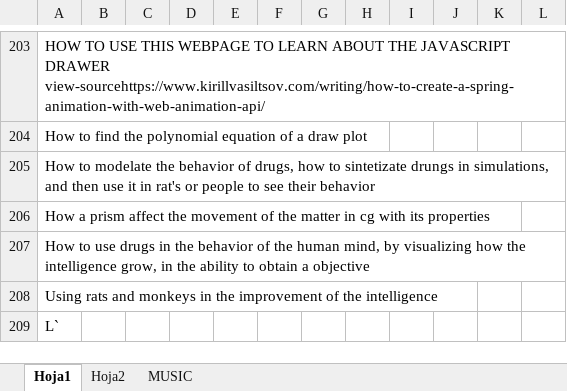
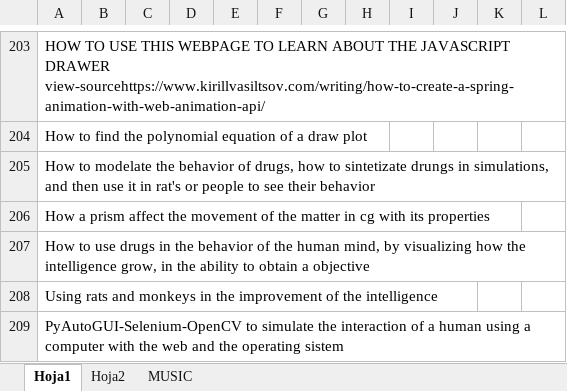
Before and after one commit to Andraelity/LOVE3-IN-CODE, an Excel workbook: Libro1.xlsx, sheet Hoja1, drawn as a sheet; only a part is shown, gaps mark what is left out; values as stored, in another font and other column widths than the file's, no borders; the diff names each change by its address in the sheet, - before the commit and + after, or states it on an @@ line.

```diff
--- a/Libro1.xlsx (sheet Hoja1)
+++ b/Libro1.xlsx (sheet Hoja1)
-A209: L`
+A209: PyAutoGUI-Selenium-OpenCV to simulate the interaction of a human using a computer with the web and the operating sistem
```
Also changed, not shown: 5 other files.
